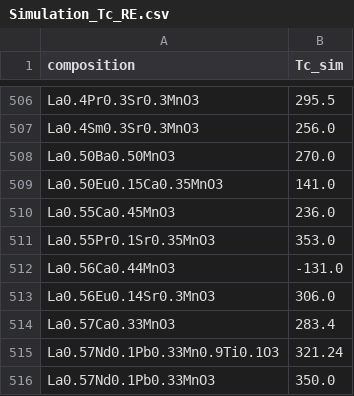
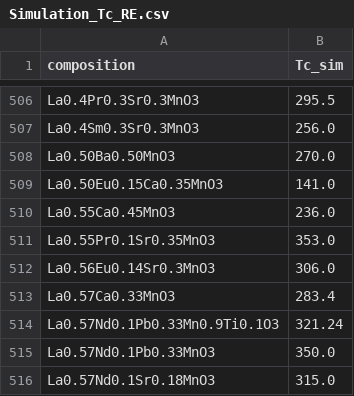
Before and after one commit to MaMMoS-project/ML-models, a CSV file: compound-to-tc/compound-to-experimental-tc/preprocessed_data/Simulation_Tc_RE.csv, drawn as a sheet; only a part is shown, gaps mark what is left out; the shorter side is filled out with more unchanged rows; the diff names each change by its address in the sheet, - before the commit and + after, or states it on an @@ line.

```diff
--- a/compound-to-tc/compound-to-experimental-tc/preprocessed_data/Simulation_Tc_RE.csv
+++ b/compound-to-tc/compound-to-experimental-tc/preprocessed_data/Simulation_Tc_RE.csv
-row 512: La0.56Ca0.44MnO3 | -131.0
```
Also changed, not shown: compound-to-tc/compound-to-experimental-tc/preprocessed_data/Experimental_Tc.csv, compound-to-tc/compound-to-experimental-tc/preprocessed_data/Experimental_Tc_RE-Free.csv, 2 other files.
